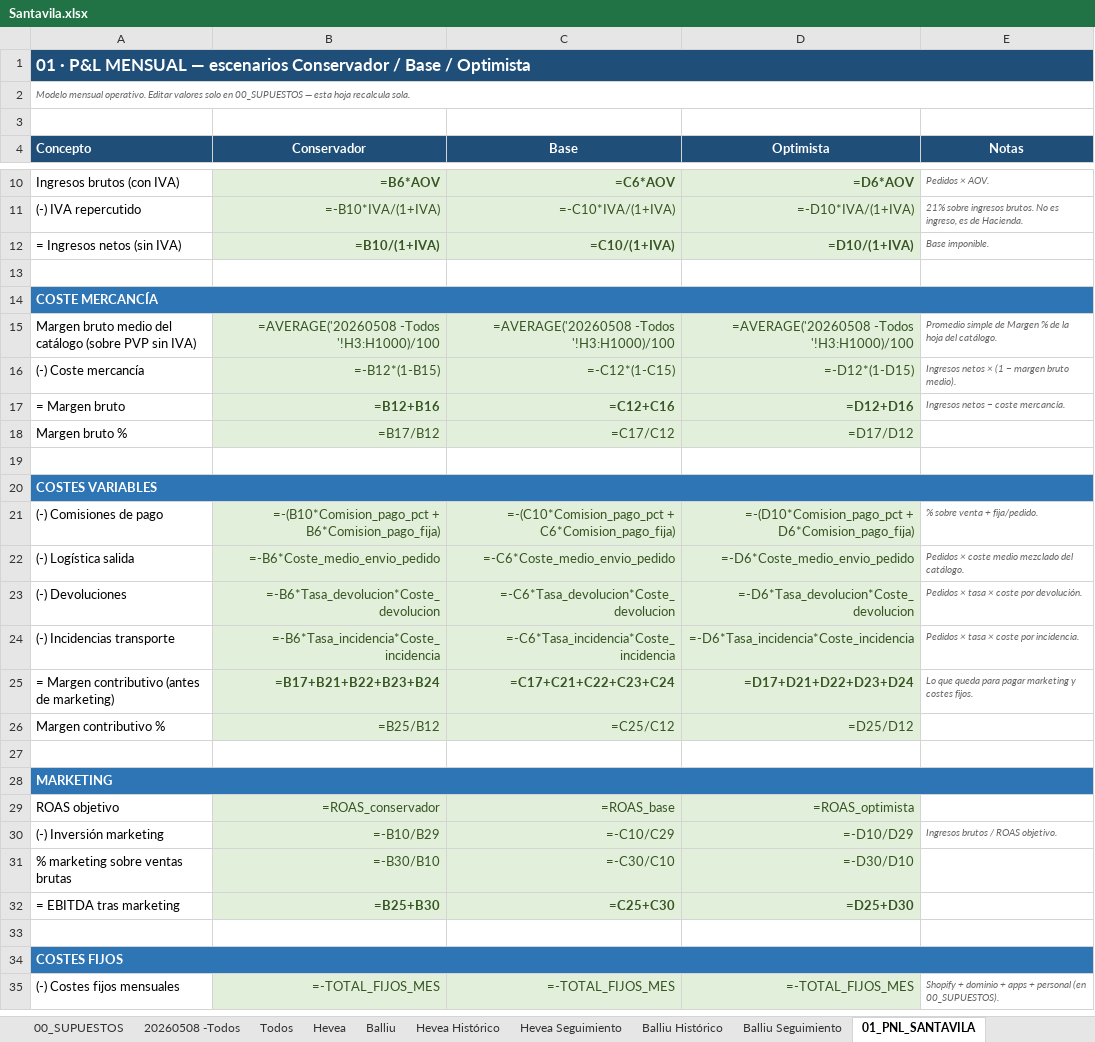
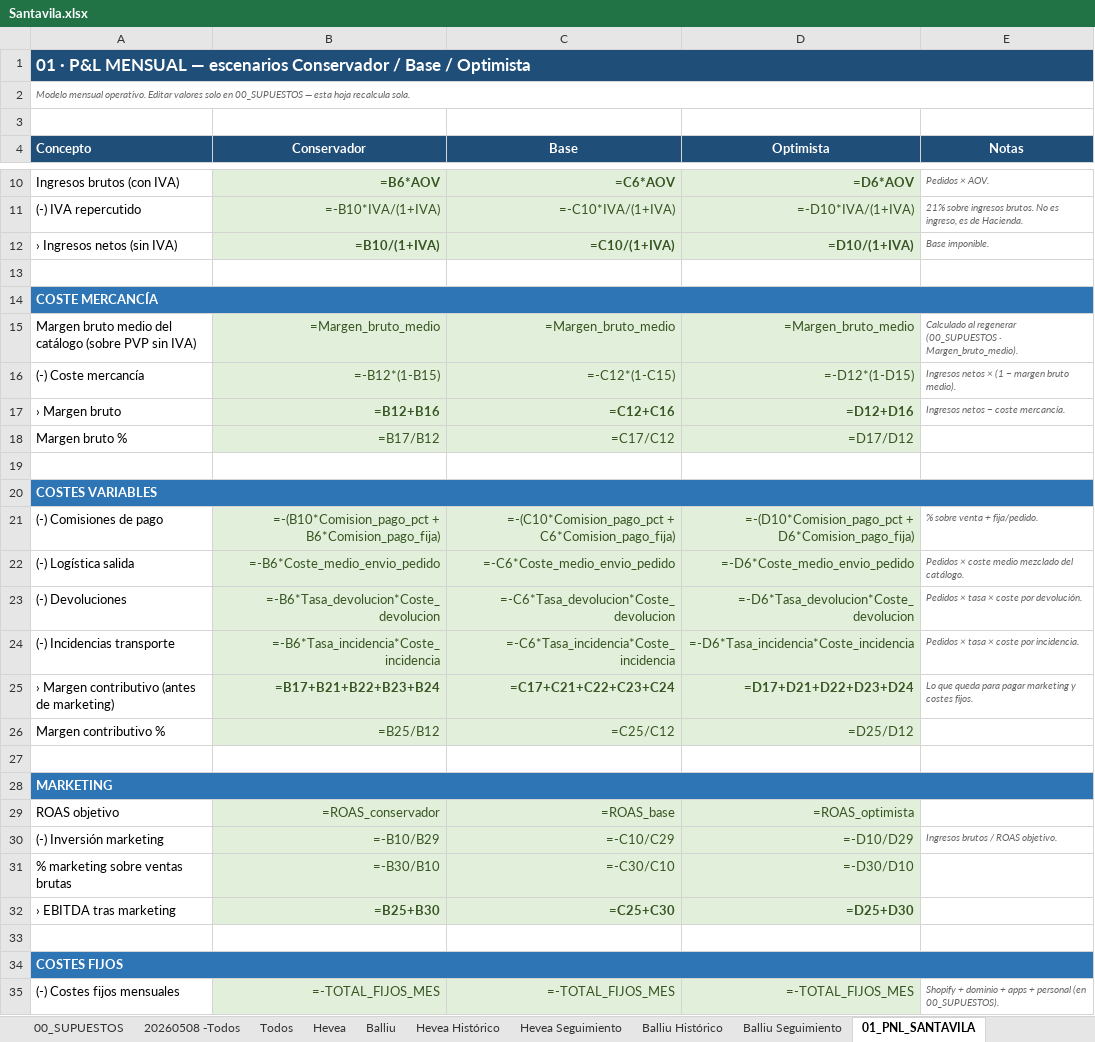
Before and after one commit to manusantana/santavila, an Excel workbook: Santavila.xlsx, sheet 01_PNL_SANTAVILA, drawn as a sheet; only a part is shown, gaps mark what is left out; values as stored, in another font and other column widths than the file's, no borders; formulas without a stored value are shown as written; the diff names each change by its address in the sheet, - before the commit and + after, or states it on an @@ line.

```diff
--- a/Santavila.xlsx (sheet 01_PNL_SANTAVILA)
+++ b/Santavila.xlsx (sheet 01_PNL_SANTAVILA)
-A12 (Concepto): = Ingresos netos (sin IVA)
+A12 (Concepto): › Ingresos netos (sin IVA)
-B15 (Conservador): =AVERAGE('20260508 -Todos '!H3:H1000)/100
+B15 (Conservador): =Margen_bruto_medio
-C15 (Base): =AVERAGE('20260508 -Todos '!H3:H1000)/100
+C15 (Base): =Margen_bruto_medio
-D15 (Optimista): =AVERAGE('20260508 -Todos '!H3:H1000)/100
+D15 (Optimista): =Margen_bruto_medio
-E15 (Notas): Promedio simple de Margen % de la hoja del catálogo.
+E15 (Notas): Calculado al regenerar (00_SUPUESTOS · Margen_bruto_medio).
-A17 (Concepto): = Margen bruto
+A17 (Concepto): › Margen bruto
-A25 (Concepto): = Margen contributivo (antes de marketing)
+A25 (Concepto): › Margen contributivo (antes de marketing)
-A32 (Concepto): = EBITDA tras marketing
+A32 (Concepto): › EBITDA tras marketing
```
Also changed, not shown: sheet 02_UNIT_ECONOMICS_SKU, sheet 03_ESCENARIOS_MARKETING, sheet 05_DASHBOARD, sheet 00_SUPUESTOS, 2 other files.
